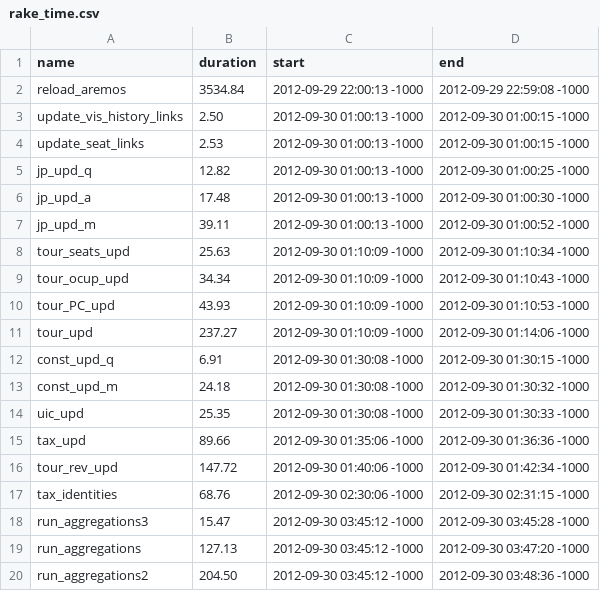
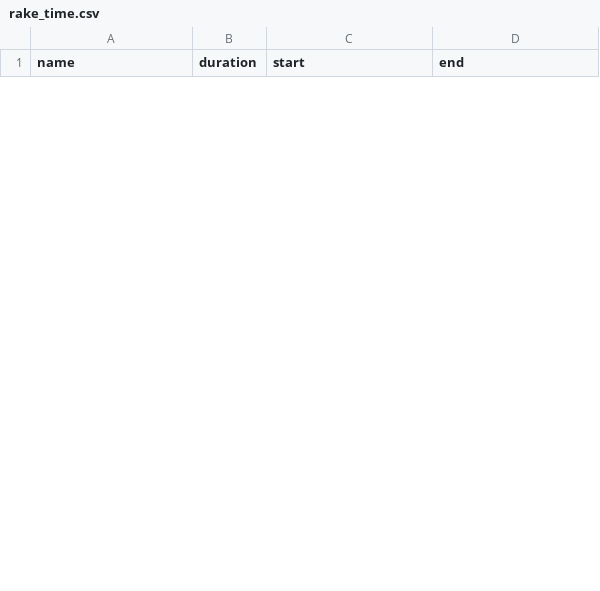
Before and after one commit to bentut/udaman, a CSV file: public/rake_time.csv, drawn as a sheet; only a part is shown; removed rows and columns are numbered as before the commit, all else as after; the diff covers the shown part only; the diff names each change by its address in the sheet, - before the commit and + after, or states it on an @@ line.

Commit message:
added in census identities and corrections

```diff
--- a/public/rake_time.csv
+++ b/public/rake_time.csv
-row 2: reload_aremos | 3534.84 | 2012-09-29 22:00:13 -1000 | 2012-09-29 22:59:08 -1000
-row 3: update_vis_history_links | 2.50 | 2012-09-30 01:00:13 -1000 | 2012-09-30 01:00:15 -1000
-row 4: update_seat_links | 2.53 | 2012-09-30 01:00:13 -1000 | 2012-09-30 01:00:15 -1000
-row 5: jp_upd_q | 12.82 | 2012-09-30 01:00:13 -1000 | 2012-09-30 01:00:25 -1000
-row 6: jp_upd_a | 17.48 | 2012-09-30 01:00:13 -1000 | 2012-09-30 01:00:30 -1000
-row 7: jp_upd_m | 39.11 | 2012-09-30 01:00:13 -1000 | 2012-09-30 01:00:52 -1000
-row 8: tour_seats_upd | 25.63 | 2012-09-30 01:10:09 -1000 | 2012-09-30 01:10:34 -1000
-row 9: tour_ocup_upd | 34.34 | 2012-09-30 01:10:09 -1000 | 2012-09-30 01:10:43 -1000
-row 10: tour_PC_upd | 43.93 | 2012-09-30 01:10:09 -1000 | 2012-09-30 01:10:53 -1000
-row 11: tour_upd | 237.27 | 2012-09-30 01:10:09 -1000 | 2012-09-30 01:14:06 -1000
-row 12: const_upd_q | 6.91 | 2012-09-30 01:30:08 -1000 | 2012-09-30 01:30:15 -1000
-row 13: const_upd_m | 24.18 | 2012-09-30 01:30:08 -1000 | 2012-09-30 01:30:32 -1000
-row 14: uic_upd | 25.35 | 2012-09-30 01:30:08 -1000 | 2012-09-30 01:30:33 -1000
-row 15: tax_upd | 89.66 | 2012-09-30 01:35:06 -1000 | 2012-09-30 01:36:36 -1000
-row 16: tour_rev_upd | 147.72 | 2012-09-30 01:40:06 -1000 | 2012-09-30 01:42:34 -1000
-row 17: tax_identities | 68.76 | 2012-09-30 02:30:06 -1000 | 2012-09-30 02:31:15 -1000
-row 18: run_aggregations3 | 15.47 | 2012-09-30 03:45:12 -1000 | 2012-09-30 03:45:28 -1000
-row 19: run_aggregations | 127.13 | 2012-09-30 03:45:12 -1000 | 2012-09-30 03:47:20 -1000
-row 20: run_aggregations2 | 204.50 | 2012-09-30 03:45:12 -1000 | 2012-09-30 03:48:36 -1000
```
Also changed, not shown: 7 added rows and 21 removed rows elsewhere in this file, public/download_results.csv, public/dp_added.csv, 7 other files.
